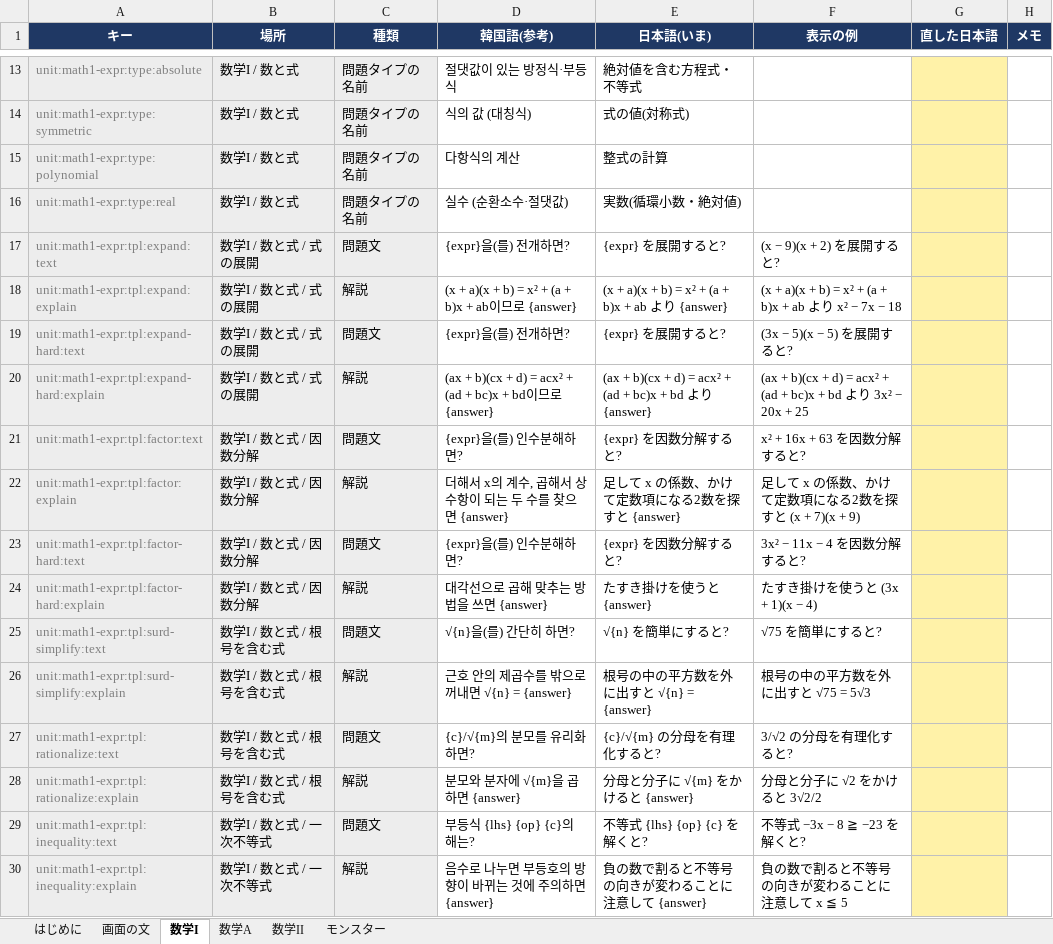
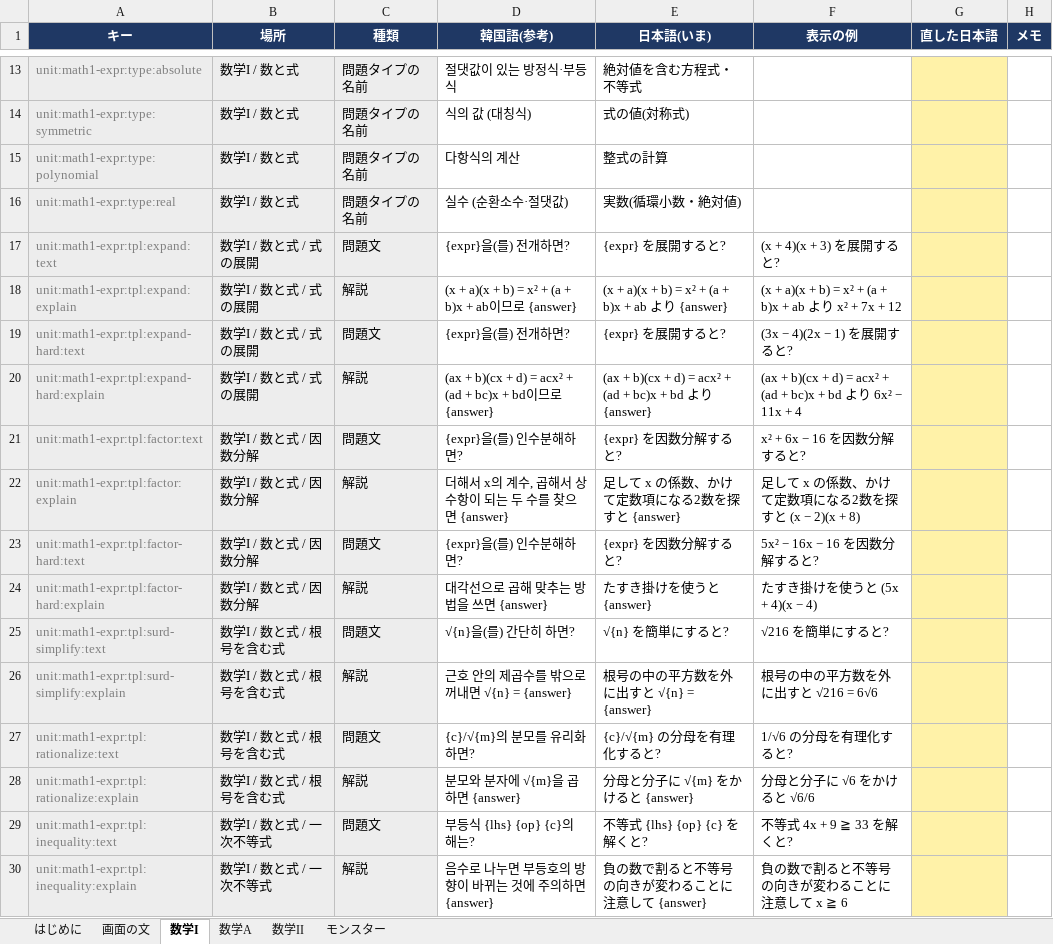
Before and after one commit to JungWanSEO/solve-the-tower, an Excel workbook: script/ja-script.xlsx, sheet 数学I, drawn as a sheet; only a part is shown, gaps mark what is left out; values as stored, in another font and other column widths than the file's, no borders; the diff covers the shown part only; the diff names each change by its address in the sheet, - before the commit and + after, or states it on an @@ line.

```diff
--- a/script/ja-script.xlsx (sheet 数学I)
+++ b/script/ja-script.xlsx (sheet 数学I)
-F17 (表示の例): (x − 9)(x + 2) を展開すると?
+F17 (表示の例): (x + 4)(x + 3) を展開すると?
-F18 (表示の例): …より x² − 7x − 18
+F18 (表示の例): …より x² + 7x + 12
-F19 (表示の例): (3x − 5)(x − 5) を展開すると?
+F19 (表示の例): (3x − 4)(2x − 1) を展開すると?
-F20 (表示の例): …り 3x² − 20x + 25
+F20 (表示の例): …り 6x² − 11x + 4
-F21 (表示の例): x² + 16x + 63 を因数分解すると?
+F21 (表示の例): x² + 6x − 16 を因数分解すると?
-F22 (表示の例): 足して x の係数、かけて定数項になる2数を探すと (x + 7)(x + 9)
+F22 (表示の例): 足して x の係数、かけて定数項になる2数を探すと (x − 2)(x + 8)
-F23 (表示の例): 3x² − 11x − 4 を因数分解すると?
+F23 (表示の例): 5x² − 16x − 16 を因数分解すると?
-F24 (表示の例): たすき掛けを使うと (3x + 1)(x − 4)
+F24 (表示の例): たすき掛けを使うと (5x + 4)(x − 4)
-F25 (表示の例): √75 を簡単にすると?
+F25 (表示の例): √216 を簡単にすると?
-F26 (表示の例): 根号の中の平方数を外に出すと √75 = 5√3
+F26 (表示の例): 根号の中の平方数を外に出すと √216 = 6√6
-F27 (表示の例): 3/√2 の分母を有理化すると?
+F27 (表示の例): 1/√6 の分母を有理化すると?
-F28 (表示の例): 分母と分子に √2 をかけると 3√2/2
+F28 (表示の例): 分母と分子に √6 をかけると √6/6
-F29 (表示の例): 不等式 −3x − 8 ≧ −23 を解くと?
+F29 (表示の例): 不等式 4x + 9 ≧ 33 を解くと?
-F30 (表示の例): 負の数で割ると不等号の向きが変わることに注意して x ≦ 5
+F30 (表示の例): 負の数で割ると不等号の向きが変わることに注意して x ≧ 6
```
Also changed, not shown: 154 edited cells elsewhere in this sheet, sheet 数学II, sheet 数学A, sheet 画面の文, sheet はじめに, 11 other files.
